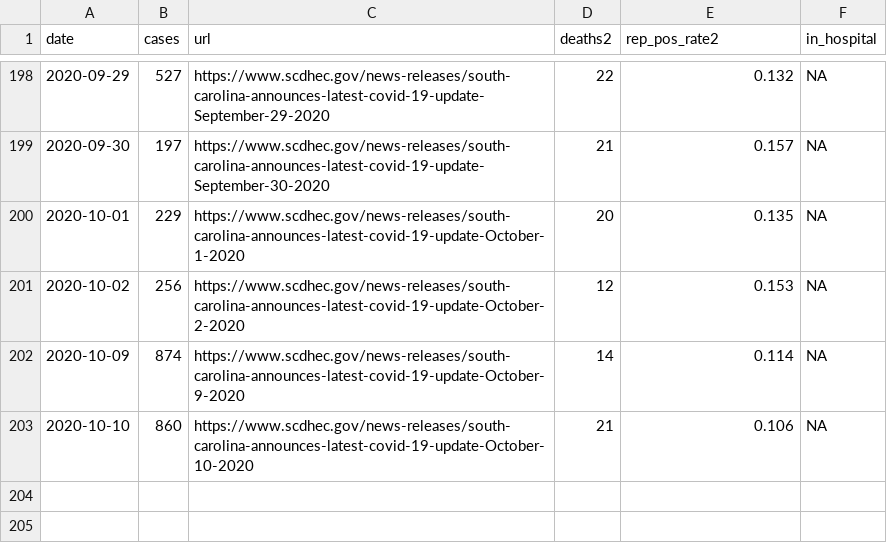
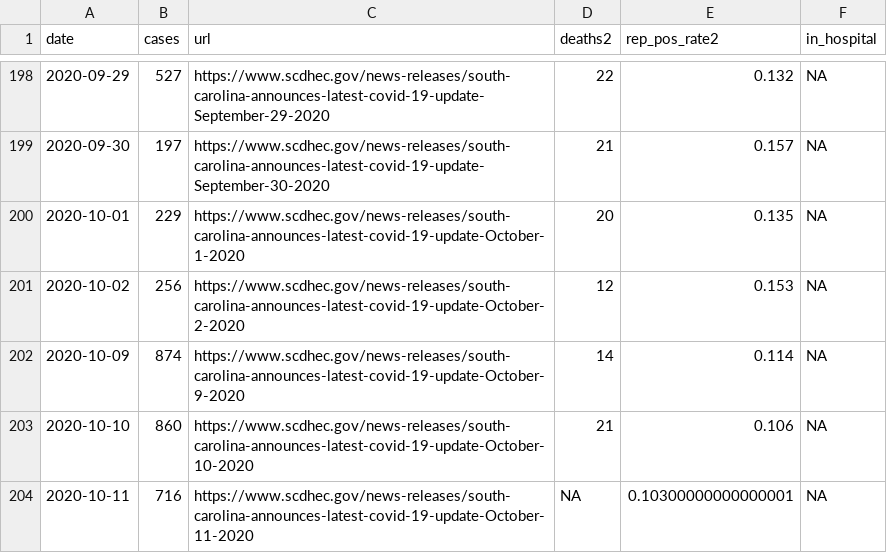
Before and after one commit to jacob-long/SC-COVID-19-Dashboard, a CSV file: dhec_case_data.csv, drawn as a sheet; only a part is shown, gaps mark what is left out.

```diff
--- a/dhec_case_data.csv
+++ b/dhec_case_data.csv
@@ -203 +203,2 @@ date,cases,url,deaths2,rep_pos_rate2,in_hospital
 2020-10-10,860,https://www.scdhec.gov/news-releases/south-carolina-announces-latest-covid-19-update-October-10-2020,21,0.106,NA
+2020-10-11,716,https://www.scdhec.gov/news-releases/south-carolina-announces-latest-covid-19-update-October-11-2020,NA,0.10300000000000001,NA
```
Also changed, not shown: 1 other file.
